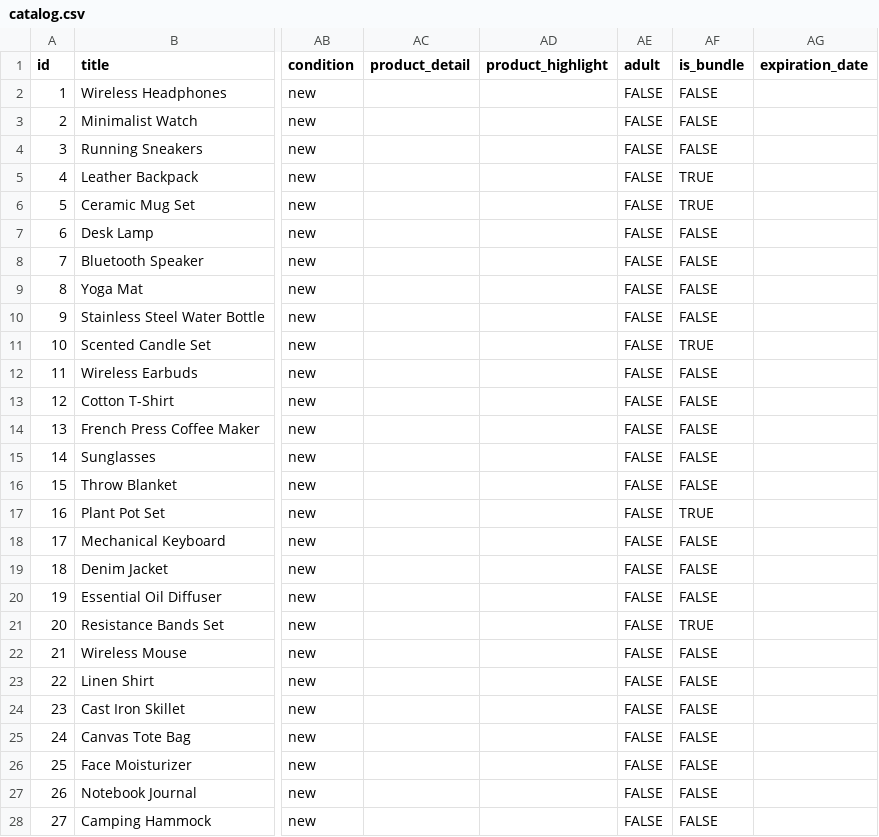
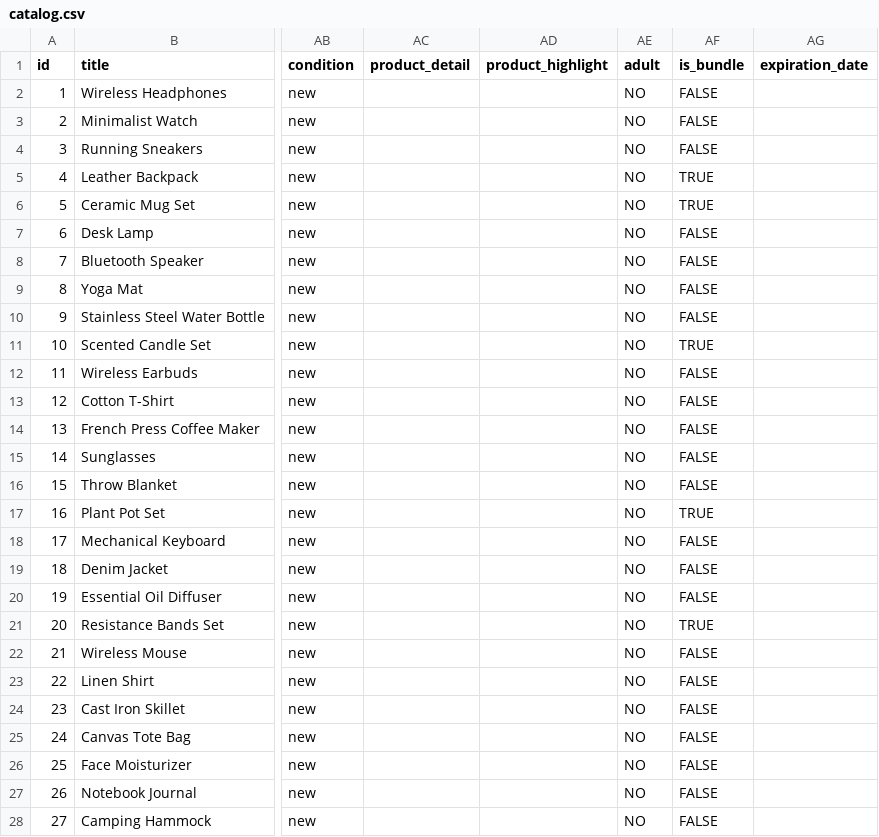
Before and after one commit to zoeyao0503/simple-shop, a CSV file: src/data/catalog.csv, drawn as a sheet; only a part is shown, gaps mark what is left out; the diff covers the shown part only; the diff names each change by its address in the sheet, - before the commit and + after, or states it on an @@ line.

```diff
--- a/src/data/catalog.csv
+++ b/src/data/catalog.csv
-AE2:AE28 (adult): FALSE
+AE2:AE28 (adult): NO
```
Also changed, not shown: 73 edited cells elsewhere in this file, 2 other files.
